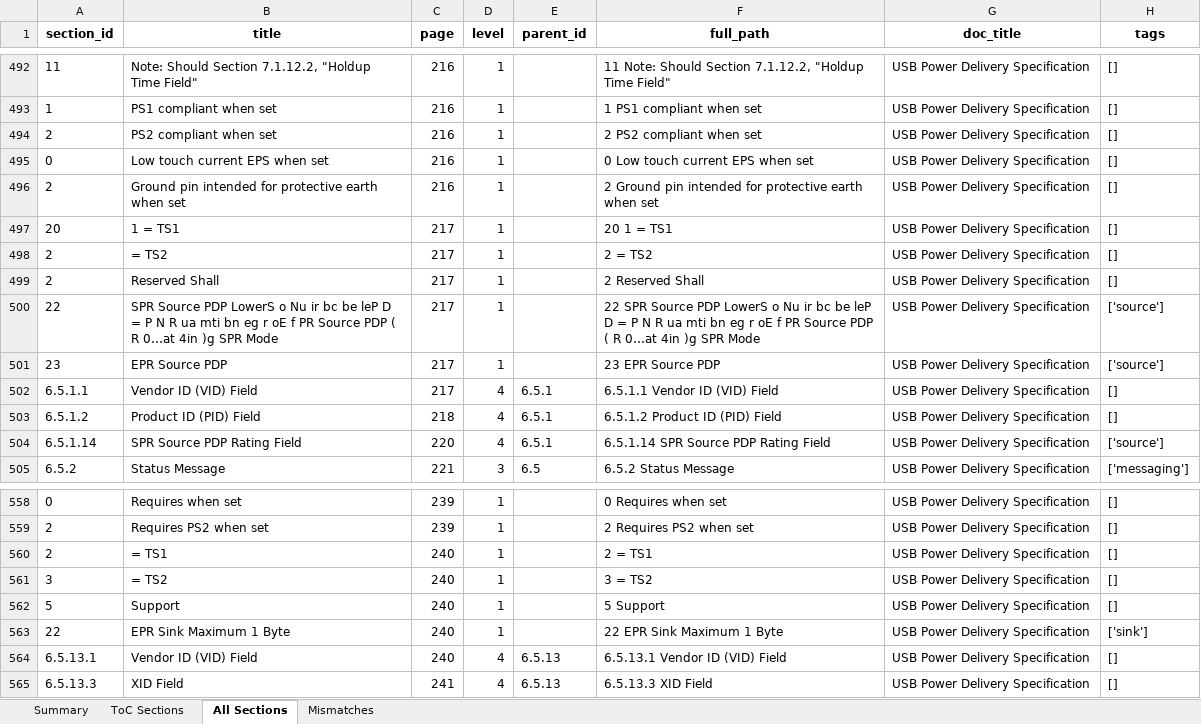
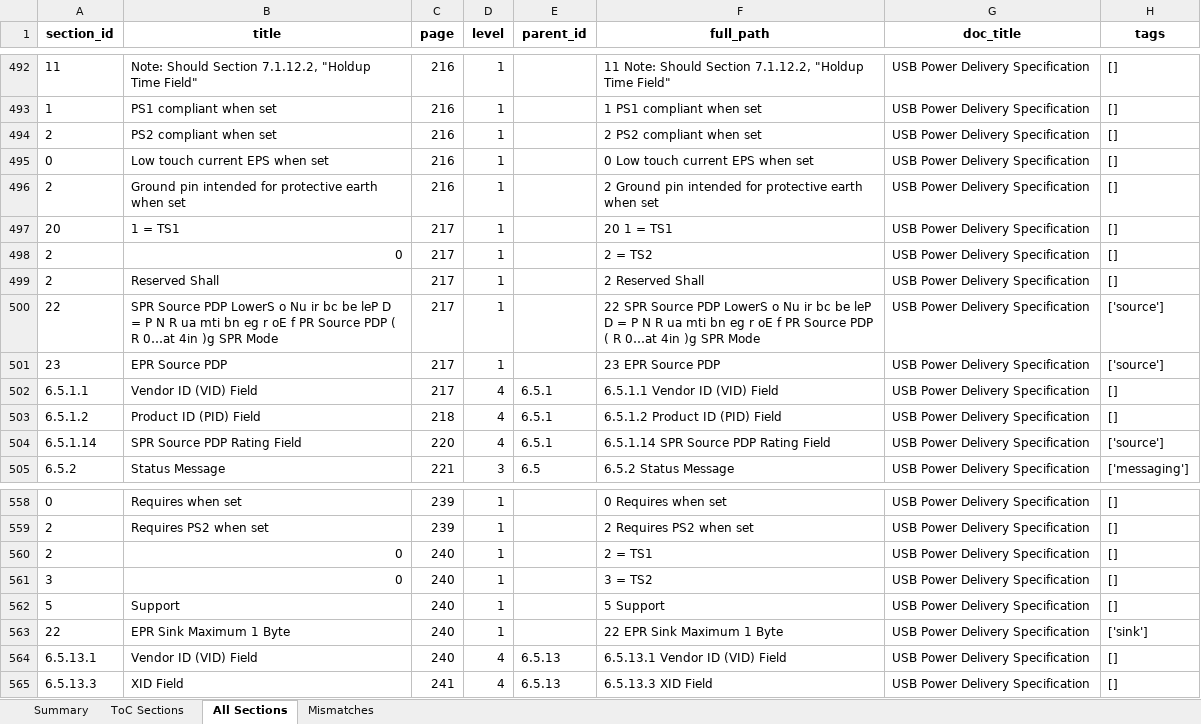
Before and after one commit to Muthuraja997/PDF_Cotent_Extractor, an Excel workbook: usb_pd_validation_report.xlsx, sheet All Sections, drawn as a sheet; only a part is shown, gaps mark what is left out; values as stored, in another font and other column widths than the file's, no borders; formulas without a stored value are shown as written; the diff names each change by its address in the sheet, - before the commit and + after, or states it on an @@ line.

```diff
--- a/usb_pd_validation_report.xlsx (sheet All Sections)
+++ b/usb_pd_validation_report.xlsx (sheet All Sections)
-B498 (title): = TS2
+B498 (title): 0
-B560 (title): = TS1
+B560 (title): 0
-B561 (title): = TS2
+B561 (title): 0
```
Also changed, not shown: 30 other files.
